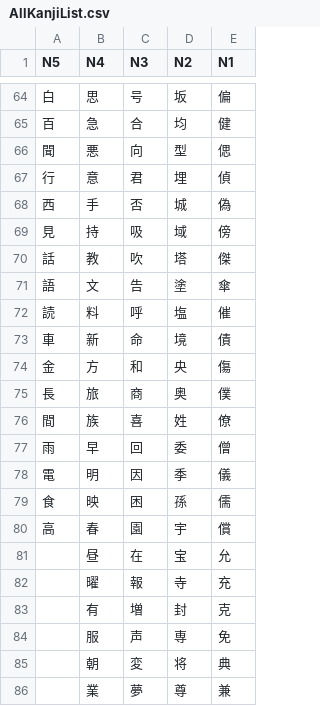
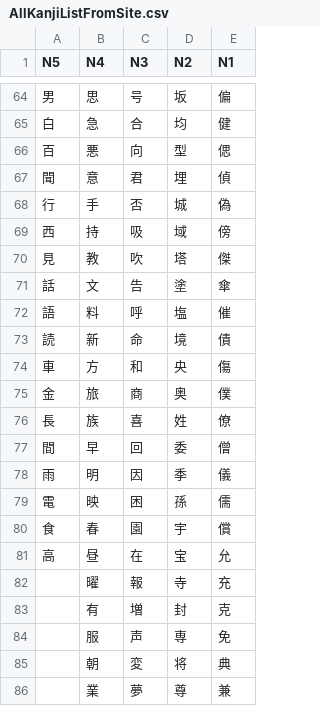
Before and after one commit to MarzalukAleksei/Project, a CSV file: Project/Another/AllKanjiListFromSite.csv (was Project/Another/AllKanjiList.csv), drawn as a sheet; only a part is shown, gaps mark what is left out; the diff covers the shown part only.

```diff
--- a/Project/Another/AllKanjiList.csv
+++ b/Project/Another/AllKanjiListFromSite.csv
@@ -64,19 +64,19 @@ N5,N4 ,N3,N2,N1,,
-白,思,号,坂,偏,,
-百,急,合,均,健,,
-聞,悪,向,型,偲,,
-行,意,君,埋,偵,,
-西,手,否,城,偽,,
-見,持,吸,域,傍,,
-話,教,吹,塔,傑,,
-語,文,告,塗,傘,,
-読,料,呼,塩,催,,
-車,新,命,境,債,,
-金,方,和,央,傷,,
-長,旅,商,奥,僕,,
-間,族,喜,姓,僚,,
-雨,早,回,委,僧,,
-電,明,因,季,儀,,
-食,映,困,孫,儒,,
-高,春,園,宇,償,,
-,昼,在,宝,允,,
+男,思,号,坂,偏,,
+白,急,合,均,健,,
+百,悪,向,型,偲,,
+聞,意,君,埋,偵,,
+行,手,否,城,偽,,
+西,持,吸,域,傍,,
+見,教,吹,塔,傑,,
+話,文,告,塗,傘,,
+語,料,呼,塩,催,,
+読,新,命,境,債,,
+車,方,和,央,傷,,
+金,旅,商,奥,僕,,
+長,族,喜,姓,僚,,
+間,早,回,委,僧,,
+雨,明,因,季,儀,,
+電,映,困,孫,儒,,
+食,春,園,宇,償,,
+高,昼,在,宝,允,,
 ,曜,報,寺,充,,
```
Also changed, not shown: 27 edited cells elsewhere in this file, 6 other files.
